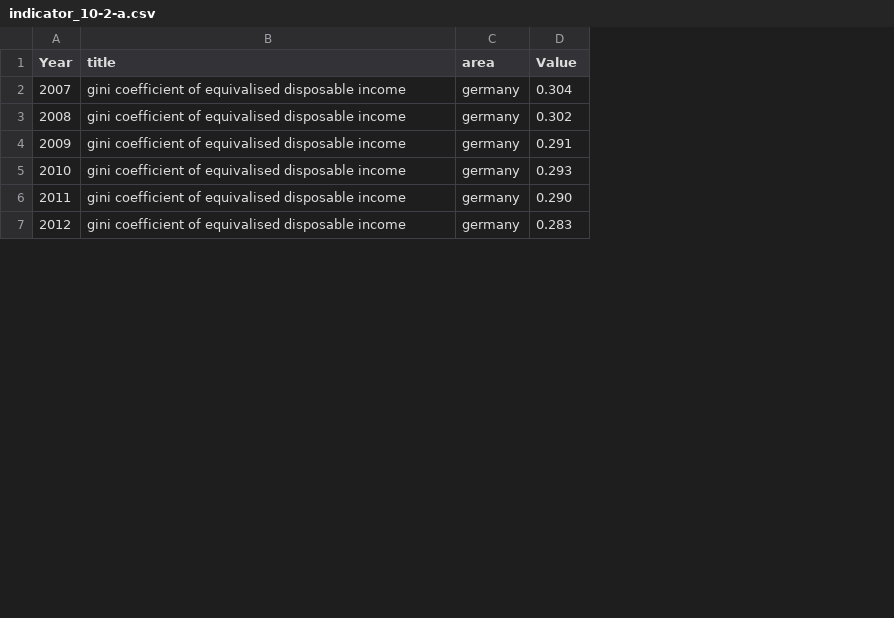
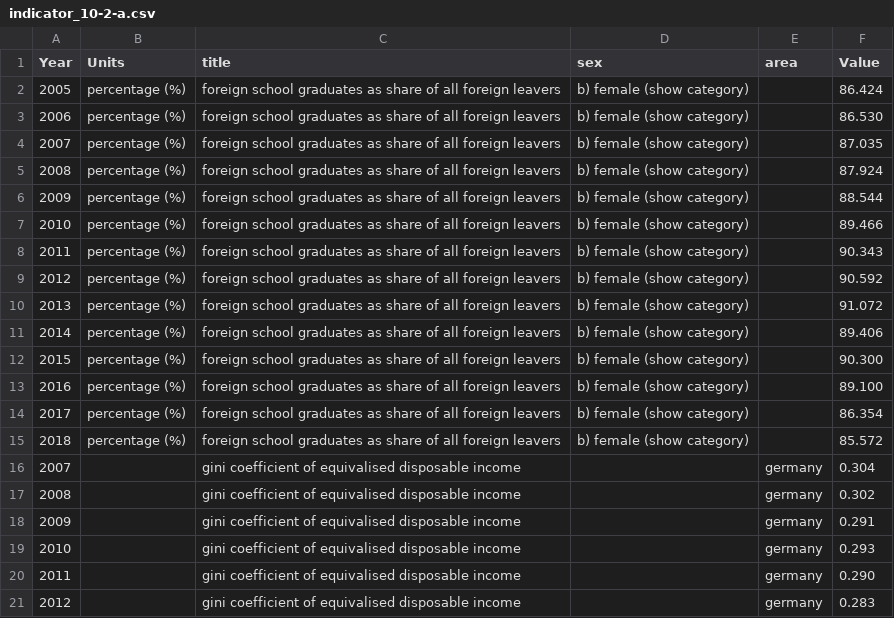
Before and after one commit to DialogfassungDNS/open-sdg-data-starter, a CSV file: data/indicator_10-2-a.csv, drawn as a sheet; only a part is shown; the diff names each change by its address in the sheet, - before the commit and + after, or states it on an @@ line.

```diff
--- a/data/indicator_10-2-a.csv
+++ b/data/indicator_10-2-a.csv
+column B (Units), empty
+column D (sex), empty
+row 2: 2005 | percentage (%) | foreign school graduates as share of all foreign leavers | b) female (show category) |  | 86.424
+row 3: 2006 | percentage (%) | foreign school graduates as share of all foreign leavers | b) female (show category) |  | 86.530
+row 4: 2007 | percentage (%) | foreign school graduates as share of all foreign leavers | b) female (show category) |  | 87.035
+row 5: 2008 | percentage (%) | foreign school graduates as share of all foreign leavers | b) female (show category) |  | 87.924
+row 6: 2009 | percentage (%) | foreign school graduates as share of all foreign leavers | b) female (show category) |  | 88.544
+row 7: 2010 | percentage (%) | foreign school graduates as share of all foreign leavers | b) female (show category) |  | 89.466
+row 8: 2011 | percentage (%) | foreign school graduates as share of all foreign leavers | b) female (show category) |  | 90.343
+row 9: 2012 | percentage (%) | foreign school graduates as share of all foreign leavers | b) female (show category) |  | 90.592
+row 10: 2013 | percentage (%) | foreign school graduates as share of all foreign leavers | b) female (show category) |  | 91.072
+row 11: 2014 | percentage (%) | foreign school graduates as share of all foreign leavers | b) female (show category) |  | 89.406
+row 12: 2015 | percentage (%) | foreign school graduates as share of all foreign leavers | b) female (show category) |  | 90.300
+row 13: 2016 | percentage (%) | foreign school graduates as share of all foreign leavers | b) female (show category) |  | 89.100
+row 14: 2017 | percentage (%) | foreign school graduates as share of all foreign leavers | b) female (show category) |  | 86.354
+row 15: 2018 | percentage (%) | foreign school graduates as share of all foreign leavers | b) female (show category) |  | 85.572
```
Also changed, not shown: 2 other files.
